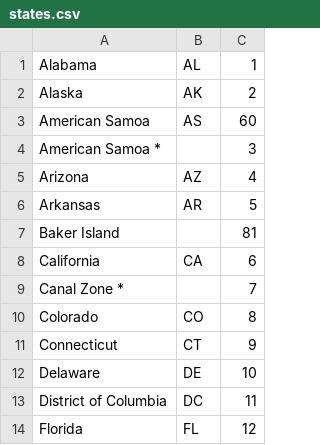
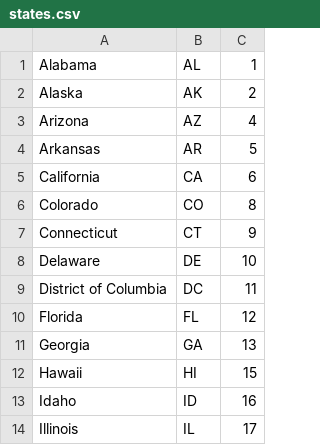
Before and after one commit to Nicell/where-to-live, a CSV file: data/states.csv, drawn as a sheet; only a part is shown; the shorter side is filled out with more unchanged rows; the diff covers the shown part only.

```diff
--- a/data/states.csv
+++ b/data/states.csv
@@ -2,9 +2,5 @@ Alabama,AL,1
 Alaska,AK,2
-American Samoa,AS,60
-American Samoa *,,3
 Arizona,AZ,4
 Arkansas,AR,5
-Baker Island,,81
 California,CA,6
-Canal Zone *,,7
 Colorado,CO,8
```
Also changed, not shown: 1 added row, 15 removed rows and 4 moved rows elsewhere in this file, data/population-by-zip.csv, 5 other files.
